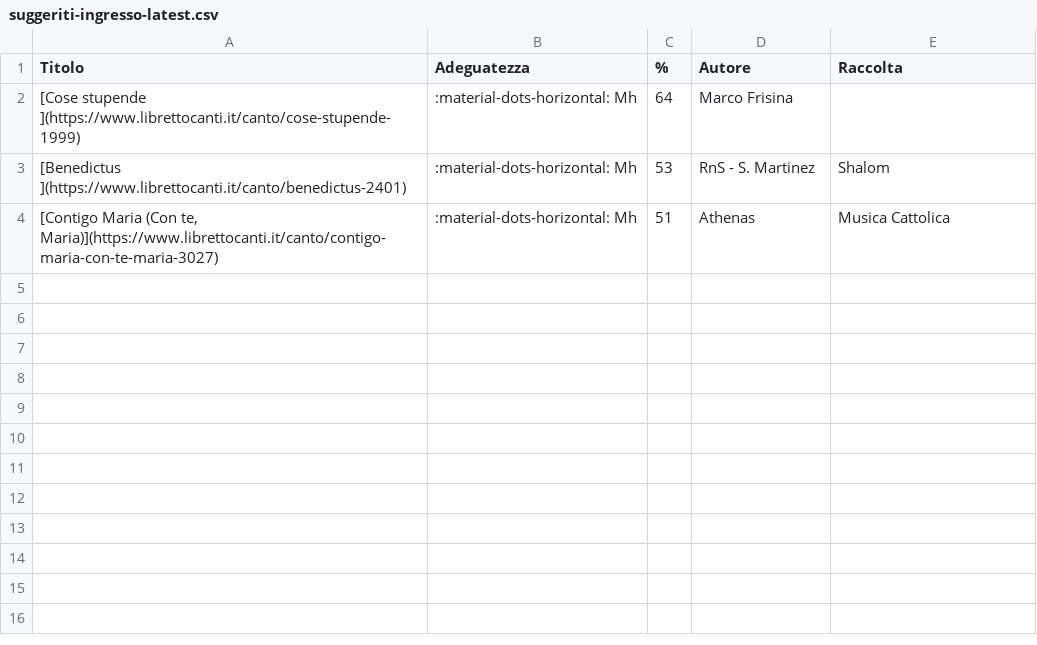
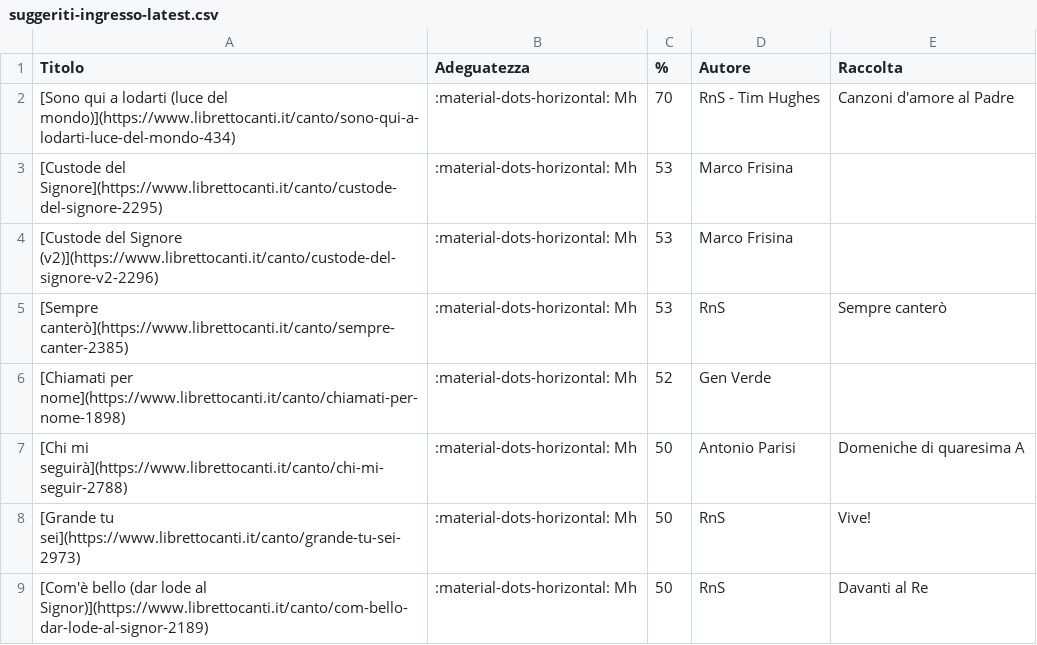
Before and after one commit to dennisangemi/hildegard, a CSV file: data/suggeriti-ingresso-latest.csv, drawn as a sheet.

```diff
--- a/data/suggeriti-ingresso-latest.csv
+++ b/data/suggeriti-ingresso-latest.csv
@@ -1,4 +1,9 @@
 Titolo,Adeguatezza,%,Autore,Raccolta
-[Cose stupende ](https://www.librettocanti.it/canto/cose-stupende-1999),:material-dots-horizontal: Mh,64,Marco Frisina,
-[Benedictus ](https://www.librettocanti.it/canto/benedictus-2401),:material-dots-horizontal: Mh,53,RnS - S. Martinez,Shalom
-"[Contigo Maria (Con te, Maria)](https://www.librettocanti.it/canto/contigo-maria-con-te-maria-3027)",:material-dots-horizontal: Mh,51,Athenas,Musica Cattolica
+[Sono qui a lodarti (luce del mondo)](https://www.librettocanti.it/canto/sono-qui-a-lodarti-luce-del-mondo-434),:material-dots-horizontal: Mh,70,RnS - Tim Hughes,Canzoni d'amore al Padre
+[Custode del Signore](https://www.librettocanti.it/canto/custode-del-signore-2295),:material-dots-horizontal: Mh,53,Marco Frisina,
+[Custode del Signore (v2)](https://www.librettocanti.it/canto/custode-del-signore-v2-2296),:material-dots-horizontal: Mh,53,Marco Frisina,
+[Sempre canterò](https://www.librettocanti.it/canto/sempre-canter-2385),:material-dots-horizontal: Mh,53,RnS,Sempre canterò
+[Chiamati per nome](https://www.librettocanti.it/canto/chiamati-per-nome-1898),:material-dots-horizontal: Mh,52,Gen Verde,
+[Chi mi seguirà](https://www.librettocanti.it/canto/chi-mi-seguir-2788),:material-dots-horizontal: Mh,50,Antonio Parisi,Domeniche di quaresima A
+[Grande tu sei](https://www.librettocanti.it/canto/grande-tu-sei-2973),:material-dots-horizontal: Mh,50,RnS,Vive!
+[Com'è bello (dar lode al Signor)](https://www.librettocanti.it/canto/com-bello-dar-lode-al-signor-2189),:material-dots-horizontal: Mh,50,RnS,Davanti al Re
```
Also changed, not shown: data/suggeriti-comunione-latest.csv, data/suggeriti-congedo-latest.csv, 9 other files.
